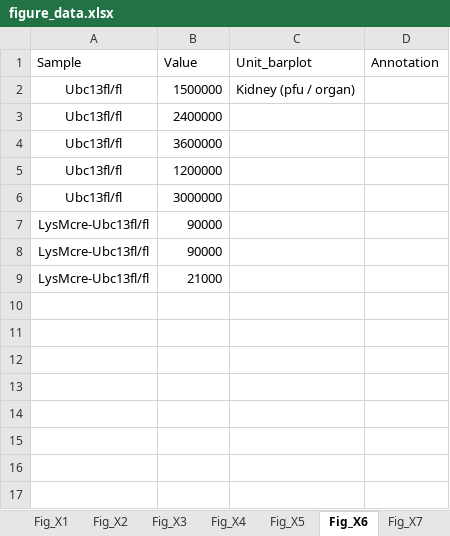
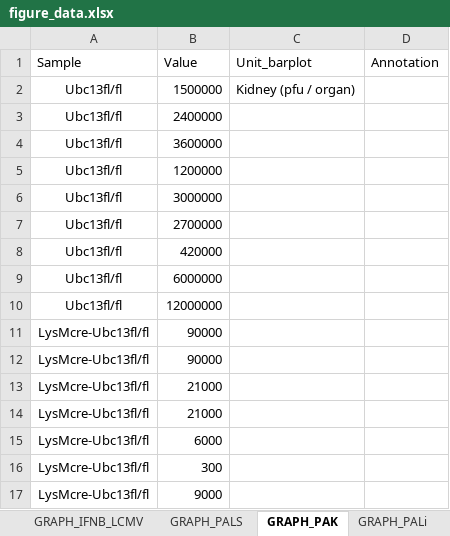
Before and after one commit to JosephLongworth/Brenner_Graphs, an Excel workbook: Anouk_data/figure_data.xlsx, sheet GRAPH_PAK, drawn as a sheet; values as stored, in another font and other column widths than the file's, no borders; the diff names each change by its address in the sheet, - before the commit and + after, or states it on an @@ line.

```diff
--- a/Anouk_data/figure_data.xlsx (sheet GRAPH_PAK)
+++ b/Anouk_data/figure_data.xlsx (sheet GRAPH_PAK)
-sheet tab: Fig_X4
+sheet tab: GRAPH_IFNB_LCMV
-sheet tab: Fig_X5
+sheet tab: GRAPH_PALS
-sheet tab: Fig_X6
+sheet tab: GRAPH_PAK
-sheet tab: Fig_X7
+sheet tab: GRAPH_PALi
-sheet tab: Fig_X1
-sheet tab: Fig_X3
+row 7: Ubc13fl/fl | 2700000
+row 8: Ubc13fl/fl | 420000
+row 9: Ubc13fl/fl | 6000000
+row 10: Ubc13fl/fl | 12000000
+row 14: LysMcre-Ubc13fl/fl | 21000
+row 15: LysMcre-Ubc13fl/fl | 6000
+row 16: LysMcre-Ubc13fl/fl | 300
+row 17: LysMcre-Ubc13fl/fl | 9000
```
Also changed, not shown: sheet GRAPH_IFNB_LCMV, sheet GRAPH_GOT, sheet GRAPH_PALu, sheet GRAPH_PALS, sheet GRAPH_PALi, other sheet tabs, 5 other files.
